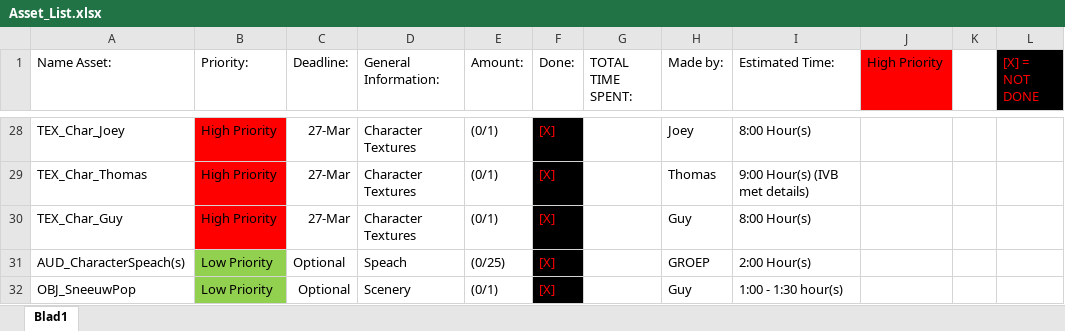
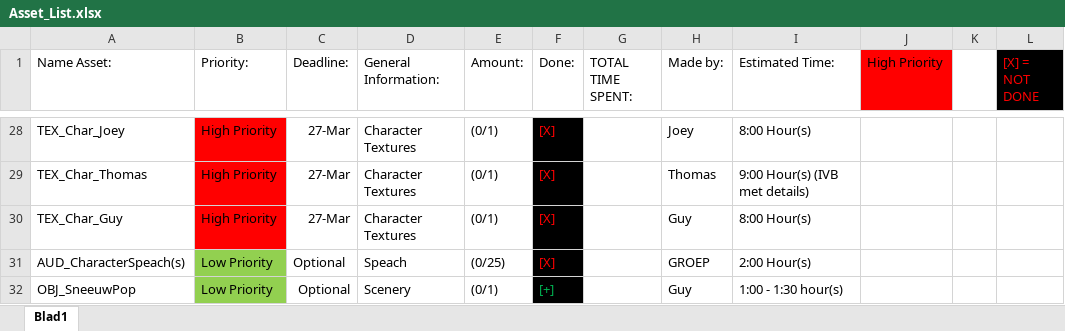
Before and after one commit to GuyVanDerMeulenDeltion/Project-3-Vluchtelingen, an Excel workbook: AssetLists/Asset_List.xlsx, sheet Blad1, drawn as a sheet; only a part is shown, gaps mark what is left out; values as stored, in another font and other column widths than the file's, no borders; the diff names each change by its address in the sheet, - before the commit and + after, or states it on an @@ line.

```diff
--- a/AssetLists/Asset_List.xlsx (sheet Blad1)
+++ b/AssetLists/Asset_List.xlsx (sheet Blad1)
-F32 (Done:): [X]
+F32 (Done:): [+]
-F32 text colour: #FF0000
+F32 text colour: #00B050
```
Also changed, not shown: 56 other files.
